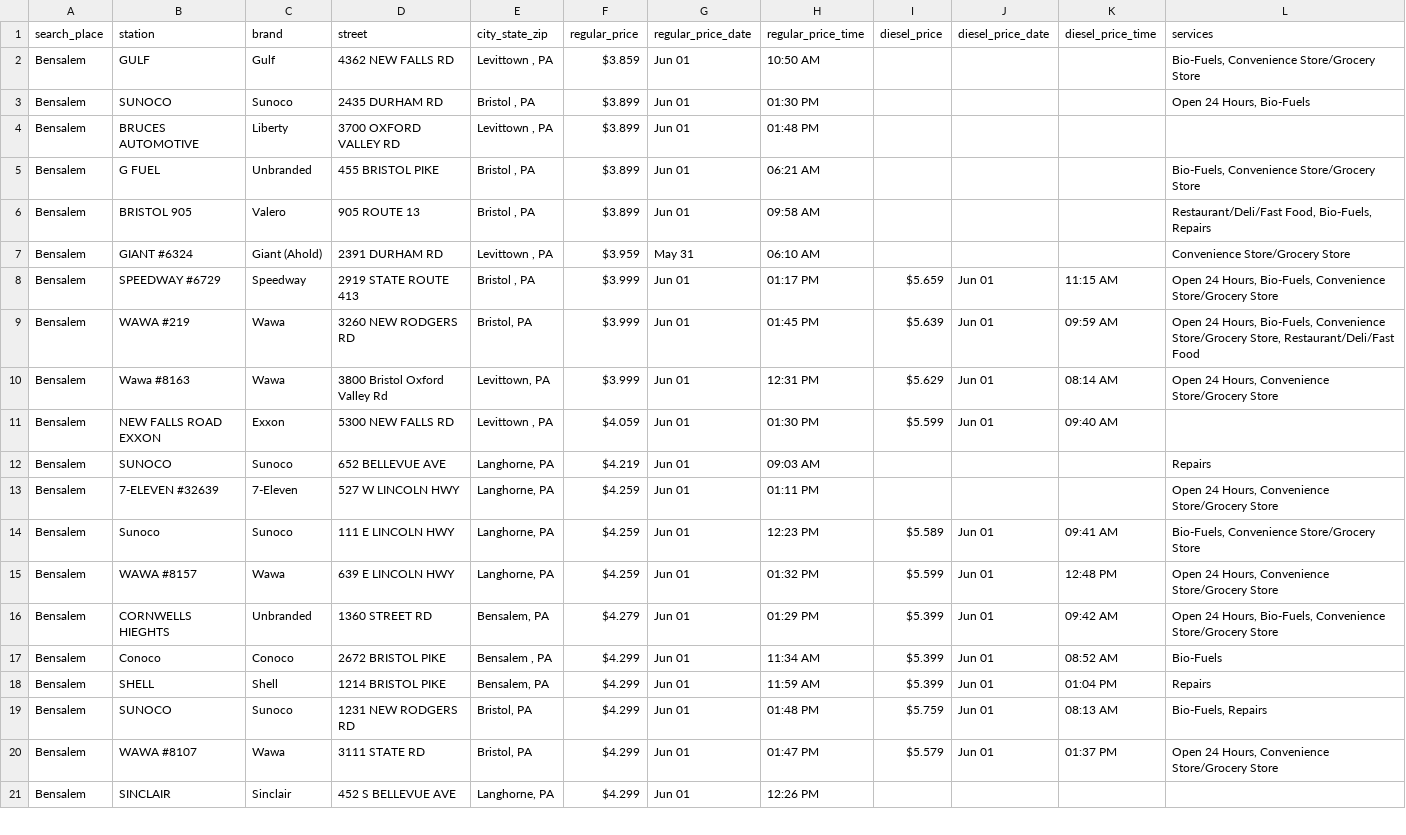
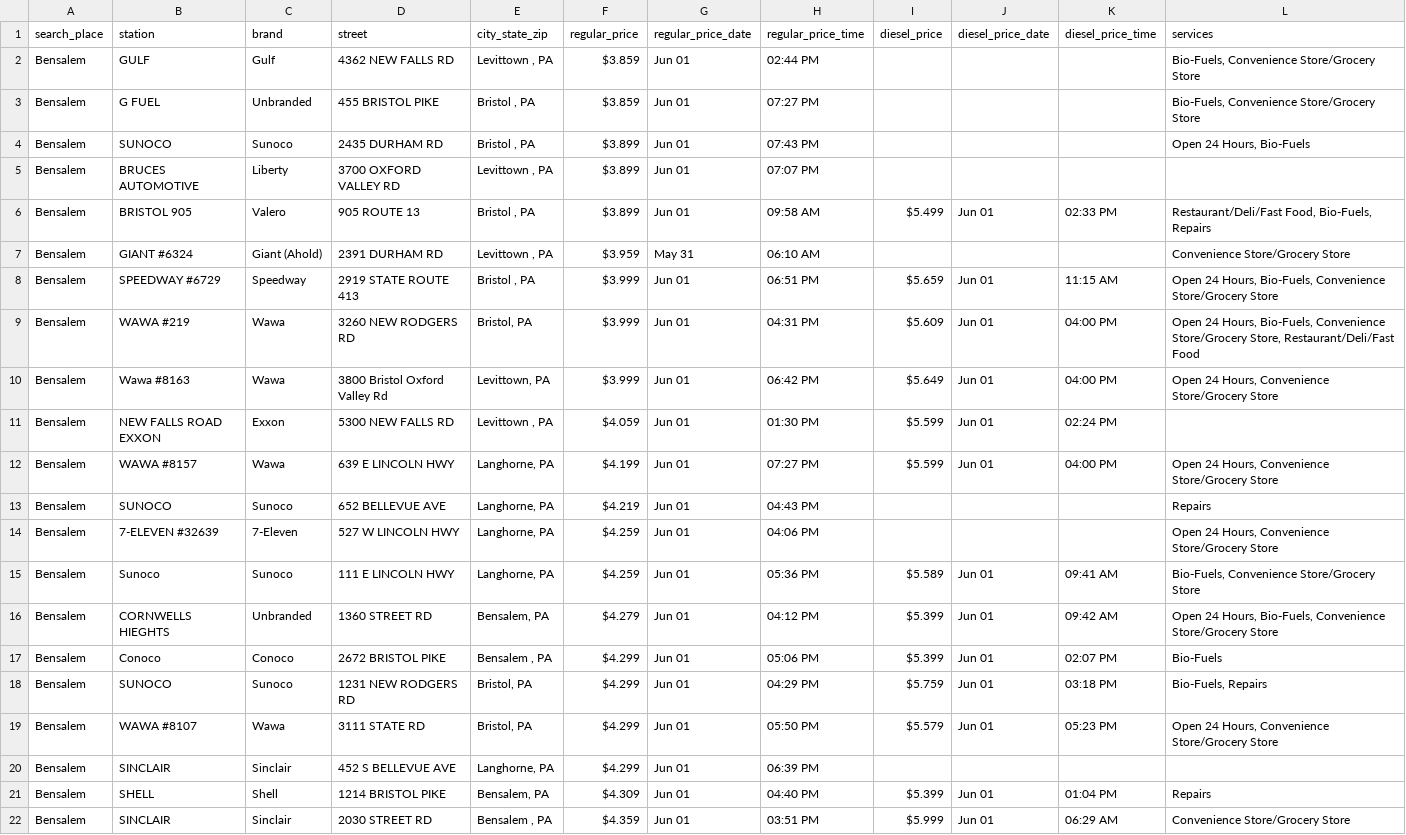
Before and after one commit to CUlleryUSATRepos/BucksGasRepo, a CSV file: BucksGasPrices/BensalemGas.csv, drawn as a sheet; only a part is shown; the diff covers the shown part only.

```diff
--- a/BucksGasPrices/BensalemGas.csv
+++ b/BucksGasPrices/BensalemGas.csv
@@ -1,21 +1,22 @@
 search_place,station,brand,street,city_state_zip,regular_price,regular_price_date,regular_price_time,diesel_price,diesel_price_date,diesel_price_time,services
-Bensalem,GULF,Gulf,4362 NEW FALLS RD,"Levittown , PA",$3.859,Jun 01,10:50 AM,,,,"Bio-Fuels, Convenience Store/Grocery Store"
-Bensalem,SUNOCO,Sunoco,2435 DURHAM RD,"Bristol , PA",$3.899,Jun 01,01:30 PM,,,,"Open 24 Hours, Bio-Fuels"
-Bensalem,BRUCES AUTOMOTIVE,Liberty,3700 OXFORD VALLEY RD,"Levittown , PA",$3.899,Jun 01,01:48 PM,,,,
-Bensalem,G FUEL,Unbranded,455 BRISTOL PIKE,"Bristol , PA",$3.899,Jun 01,06:21 AM,,,,"Bio-Fuels, Convenience Store/Grocery Store"
-Bensalem,BRISTOL 905,Valero,905 ROUTE 13,"Bristol , PA",$3.899,Jun 01,09:58 AM,,,,"Restaurant/Deli/Fast Food, Bio-Fuels, Repairs"
+Bensalem,GULF,Gulf,4362 NEW FALLS RD,"Levittown , PA",$3.859,Jun 01,02:44 PM,,,,"Bio-Fuels, Convenience Store/Grocery Store"
+Bensalem,G FUEL,Unbranded,455 BRISTOL PIKE,"Bristol , PA",$3.859,Jun 01,07:27 PM,,,,"Bio-Fuels, Convenience Store/Grocery Store"
+Bensalem,SUNOCO,Sunoco,2435 DURHAM RD,"Bristol , PA",$3.899,Jun 01,07:43 PM,,,,"Open 24 Hours, Bio-Fuels"
+Bensalem,BRUCES AUTOMOTIVE,Liberty,3700 OXFORD VALLEY RD,"Levittown , PA",$3.899,Jun 01,07:07 PM,,,,
+Bensalem,BRISTOL 905,Valero,905 ROUTE 13,"Bristol , PA",$3.899,Jun 01,09:58 AM,$5.499,Jun 01,02:33 PM,"Restaurant/Deli/Fast Food, Bio-Fuels, Repairs"
 Bensalem,GIANT #6324,Giant (Ahold),2391 DURHAM RD,"Levittown , PA",$3.959,May 31,06:10 AM,,,,Convenience Store/Grocery Store
-Bensalem,SPEEDWAY #6729,Speedway,2919 STATE ROUTE 413,"Bristol , PA",$3.999,Jun 01,01:17 PM,$5.659,Jun 01,11:15 AM,"Open 24 Hours, Bio-Fuels, Convenience Store/Grocery Store"
-Bensalem,WAWA #219,Wawa,3260 NEW RODGERS RD,"Bristol, PA",$3.999,Jun 01,01:45 PM,$5.639,Jun 01,09:59 AM,"Open 24 Hours, Bio-Fuels, Convenience Store/Grocery Store, Restaurant/Deli/Fast Food"
-Bensalem,Wawa #8163,Wawa,3800 Bristol Oxford Valley Rd,"Levittown, PA",$3.999,Jun 01,12:31 PM,$5.629,Jun 01,08:14 AM,"Open 24 Hours, Convenience Store/Grocery Store"
-Bensalem,NEW FALLS ROAD EXXON,Exxon,5300 NEW FALLS RD,"Levittown , PA",$4.059,Jun 01,01:30 PM,$5.599,Jun 01,09:40 AM,
-Bensalem,SUNOCO,Sunoco,652 BELLEVUE AVE,"Langhorne, PA",$4.219,Jun 01,09:03 AM,,,,Repairs
-Bensalem,7-ELEVEN #32639,7-Eleven,527 W LINCOLN HWY,"Langhorne, PA",$4.259,Jun 01,01:11 PM,,,,"Open 24 Hours, Convenience Store/Grocery Store"
-Bensalem,Sunoco,Sunoco,111 E LINCOLN HWY,"Langhorne, PA",$4.259,Jun 01,12:23 PM,$5.589,Jun 01,09:41 AM,"Bio-Fuels, Convenience Store/Grocery Store"
-Bensalem,WAWA #8157,Wawa,639 E LINCOLN HWY,"Langhorne, PA",$4.259,Jun 01,01:32 PM,$5.599,Jun 01,12:48 PM,"Open 24 Hours, Convenience Store/Grocery Store"
-Bensalem,CORNWELLS HIEGHTS,Unbranded,1360 STREET RD,"Bensalem, PA",$4.279,Jun 01,01:29 PM,$5.399,Jun 01,09:42 AM,"Open 24 Hours, Bio-Fuels, Convenience Store/Grocery Store"
-Bensalem,Conoco,Conoco,2672 BRISTOL PIKE,"Bensalem , PA",$4.299,Jun 01,11:34 AM,$5.399,Jun 01,08:52 AM,Bio-Fuels
-Bensalem,SHELL,Shell,1214 BRISTOL PIKE,"Bensalem, PA",$4.299,Jun 01,11:59 AM,$5.399,Jun 01,01:04 PM,Repairs
-Bensalem,SUNOCO,Sunoco,1231 NEW RODGERS RD,"Bristol, PA",$4.299,Jun 01,01:48 PM,$5.759,Jun 01,08:13 AM,"Bio-Fuels, Repairs"
-Bensalem,WAWA #8107,Wawa,3111 STATE RD,"Bristol, PA",$4.299,Jun 01,01:47 PM,$5.579,Jun 01,01:37 PM,"Open 24 Hours, Convenience Store/Grocery Store"
-Bensalem,SINCLAIR,Sinclair,452 S BELLEVUE AVE,"Langhorne, PA",$4.299,Jun 01,12:26 PM,,,,
+Bensalem,SPEEDWAY #6729,Speedway,2919 STATE ROUTE 413,"Bristol , PA",$3.999,Jun 01,06:51 PM,$5.659,Jun 01,11:15 AM,"Open 24 Hours, Bio-Fuels, Convenience Store/Grocery Store"
+Bensalem,WAWA #219,Wawa,3260 NEW RODGERS RD,"Bristol, PA",$3.999,Jun 01,04:31 PM,$5.609,Jun 01,04:00 PM,"Open 24 Hours, Bio-Fuels, Convenience Store/Grocery Store, Restaurant/Deli/Fast Food"
+Bensalem,Wawa #8163,Wawa,3800 Bristol Oxford Valley Rd,"Levittown, PA",$3.999,Jun 01,06:42 PM,$5.649,Jun 01,04:00 PM,"Open 24 Hours, Convenience Store/Grocery Store"
+Bensalem,NEW FALLS ROAD EXXON,Exxon,5300 NEW FALLS RD,"Levittown , PA",$4.059,Jun 01,01:30 PM,$5.599,Jun 01,02:24 PM,
+Bensalem,WAWA #8157,Wawa,639 E LINCOLN HWY,"Langhorne, PA",$4.199,Jun 01,07:27 PM,$5.599,Jun 01,04:00 PM,"Open 24 Hours, Convenience Store/Grocery Store"
+Bensalem,SUNOCO,Sunoco,652 BELLEVUE AVE,"Langhorne, PA",$4.219,Jun 01,04:43 PM,,,,Repairs
+Bensalem,7-ELEVEN #32639,7-Eleven,527 W LINCOLN HWY,"Langhorne, PA",$4.259,Jun 01,04:06 PM,,,,"Open 24 Hours, Convenience Store/Grocery Store"
+Bensalem,Sunoco,Sunoco,111 E LINCOLN HWY,"Langhorne, PA",$4.259,Jun 01,05:36 PM,$5.589,Jun 01,09:41 AM,"Bio-Fuels, Convenience Store/Grocery Store"
+Bensalem,CORNWELLS HIEGHTS,Unbranded,1360 STREET RD,"Bensalem, PA",$4.279,Jun 01,04:12 PM,$5.399,Jun 01,09:42 AM,"Open 24 Hours, Bio-Fuels, Convenience Store/Grocery Store"
+Bensalem,Conoco,Conoco,2672 BRISTOL PIKE,"Bensalem , PA",$4.299,Jun 01,05:06 PM,$5.399,Jun 01,02:07 PM,Bio-Fuels
+Bensalem,SUNOCO,Sunoco,1231 NEW RODGERS RD,"Bristol, PA",$4.299,Jun 01,04:29 PM,$5.759,Jun 01,03:18 PM,"Bio-Fuels, Repairs"
+Bensalem,WAWA #8107,Wawa,3111 STATE RD,"Bristol, PA",$4.299,Jun 01,05:50 PM,$5.579,Jun 01,05:23 PM,"Open 24 Hours, Convenience Store/Grocery Store"
+Bensalem,SINCLAIR,Sinclair,452 S BELLEVUE AVE,"Langhorne, PA",$4.299,Jun 01,06:39 PM,,,,
+Bensalem,SHELL,Shell,1214 BRISTOL PIKE,"Bensalem, PA",$4.309,Jun 01,04:40 PM,$5.399,Jun 01,01:04 PM,Repairs
+Bensalem,SINCLAIR,Sinclair,2030 STREET RD,"Bensalem , PA",$4.359,Jun 01,03:51 PM,$5.999,Jun 01,06:29 AM,Convenience Store/Grocery Store
```
Also changed, not shown: 2 added rows, 2 removed rows and 24 edited cells elsewhere in this file, BucksGasPrices/BristolGas.csv, BucksGasPrices/HulmevilleGas.csv, 57 other files.
